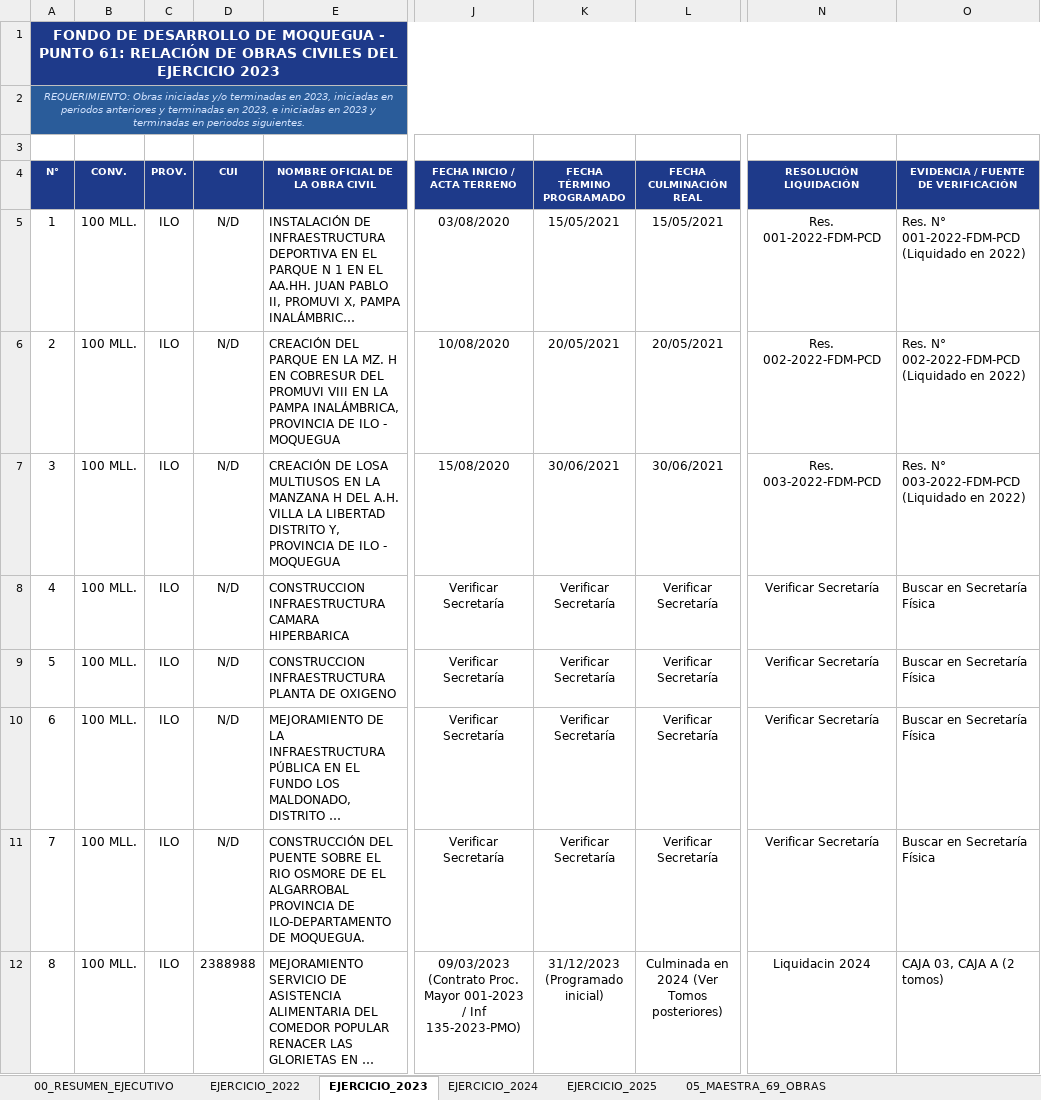
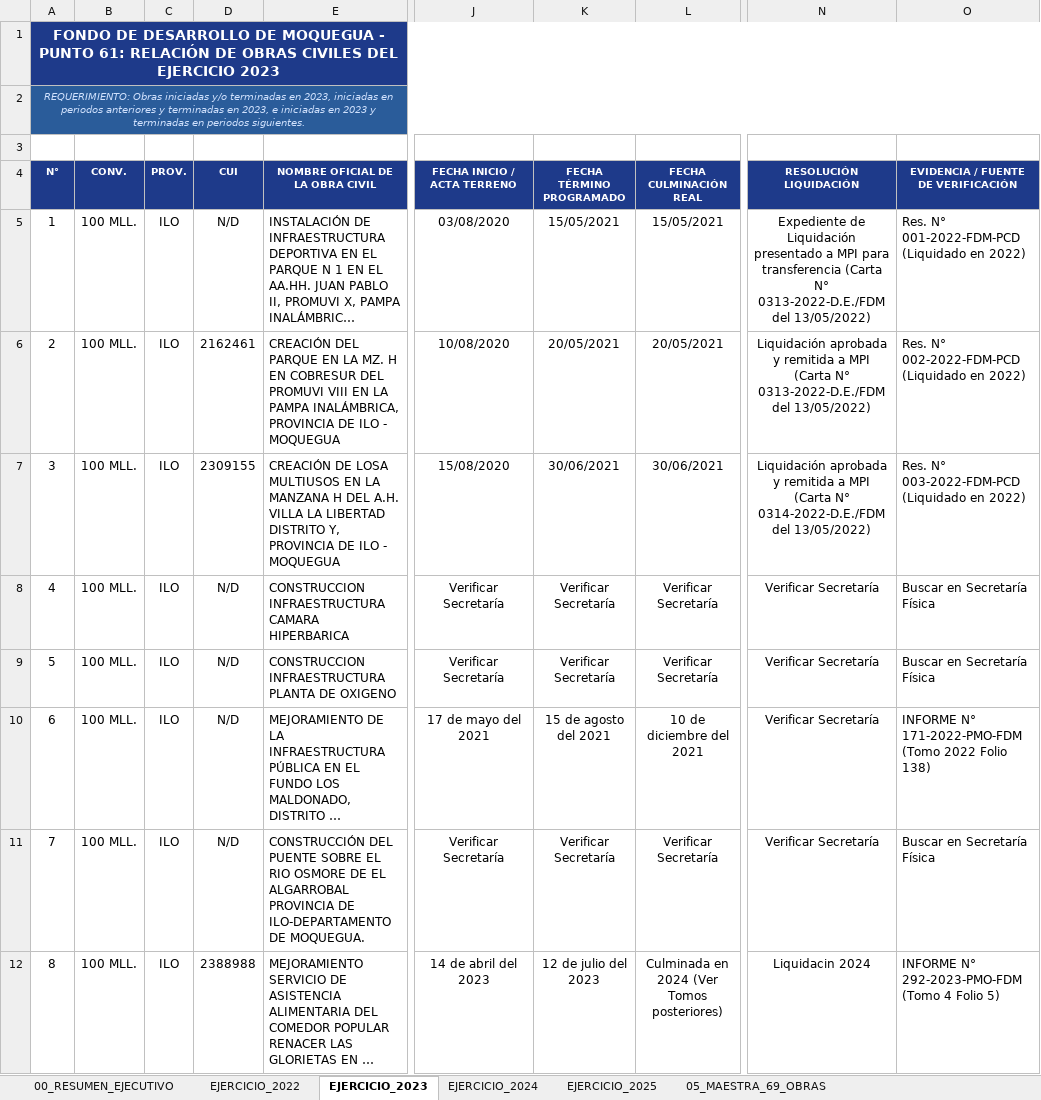
Before and after one commit to titanfoxf/auditoria-fdm, an Excel workbook: PUNTO_61_MATRIZ_OBRAS_INICIADAS_Y_TERMINADAS_2022_2025.xlsx, sheet EJERCICIO_2023, drawn as a sheet; only a part is shown, gaps mark what is left out; long unchanged cells end in …; values as stored, in another font and other column widths than the file's, no borders; the diff covers the shown part only; the diff names each change by its address in the sheet, - before the commit and + after, or states it on an @@ line.

```diff
--- a/PUNTO_61_MATRIZ_OBRAS_INICIADAS_Y_TERMINADAS_2022_2025.xlsx (sheet EJERCICIO_2023)
+++ b/PUNTO_61_MATRIZ_OBRAS_INICIADAS_Y_TERMINADAS_2022_2025.xlsx (sheet EJERCICIO_2023)
-N5 (RESOLUCIÓN LIQUIDACIÓN): Res. 001-2022-FDM-PCD
+N5 (RESOLUCIÓN LIQUIDACIÓN): Expediente de Liquidación presentado a MPI para transferencia (Carta N° 0313-2022-D.E./FDM del 13/05/2022)
-D6 (CUI): N/D
+D6 (CUI): 2162461
-N6 (RESOLUCIÓN LIQUIDACIÓN): Res. 002-2022-FDM-PCD
+N6 (RESOLUCIÓN LIQUIDACIÓN): Liquidación aprobada y remitida a MPI (Carta N° 0313-2022-D.E./FDM del 13/05/2022)
-D7 (CUI): N/D
+D7 (CUI): 2309155
-N7 (RESOLUCIÓN LIQUIDACIÓN): Res. 003-2022-FDM-PCD
+N7 (RESOLUCIÓN LIQUIDACIÓN): Liquidación aprobada y remitida a MPI (Carta N° 0314-2022-D.E./FDM del 13/05/2022)
-J10 (FECHA INICIO / ACTA TERRENO): Verificar Secretaría
+J10 (FECHA INICIO / ACTA TERRENO): 17 de mayo del 2021
-K10 (FECHA TÉRMINO PROGRAMADO): Verificar Secretaría
+K10 (FECHA TÉRMINO PROGRAMADO): 15 de agosto del 2021
-L10 (FECHA CULMINACIÓN REAL): Verificar Secretaría
+L10 (FECHA CULMINACIÓN REAL): 10 de diciembre del 2021
-O10: Buscar en Secretaría Física
+O10: INFORME N° 171-2022-PMO-FDM (Tomo 2022 Folio 138)
-J12 (FECHA INICIO / ACTA TERRENO): 09/03/2023 (Contrato Proc. Mayor 001-2023 / Inf 135-2023-PMO)
+J12 (FECHA INICIO / ACTA TERRENO): 14 de abril del 2023
-K12 (FECHA TÉRMINO PROGRAMADO): 31/12/2023 (Programado inicial)
+K12 (FECHA TÉRMINO PROGRAMADO): 12 de julio del 2023
-O12: CAJA 03, CAJA A (2 tomos)
+O12: INFORME N° 292-2023-PMO-FDM (Tomo 4 Folio 5)
```
Also changed, not shown: 96 edited cells elsewhere in this sheet, sheet 05_MAESTRA_69_OBRAS, sheet 06_CONTROL_AMPLIACIONES_PMO, sheet EJERCICIO_2024, sheet EJERCICIO_2025, sheet EJERCICIO_2022, 1 other file.
